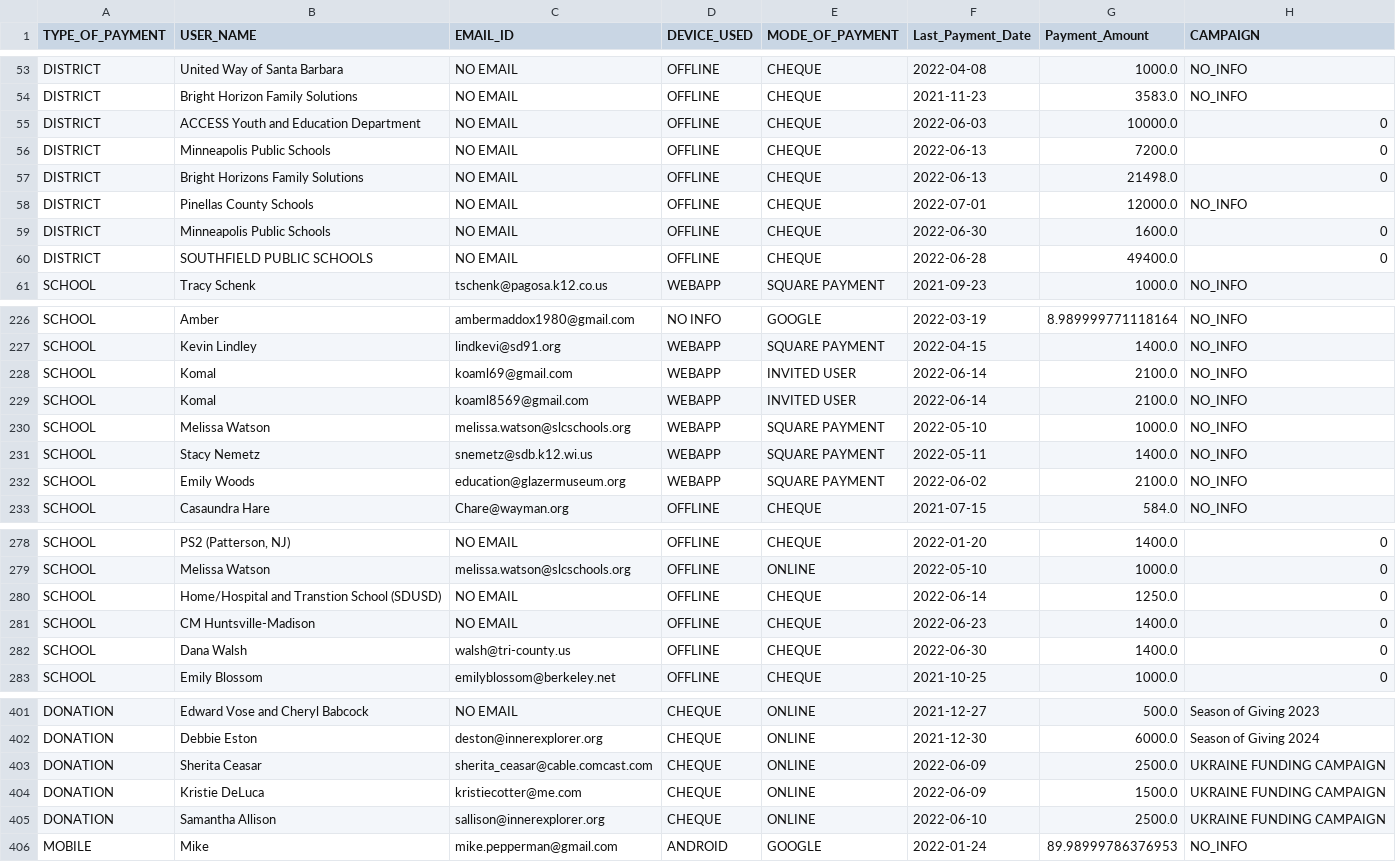
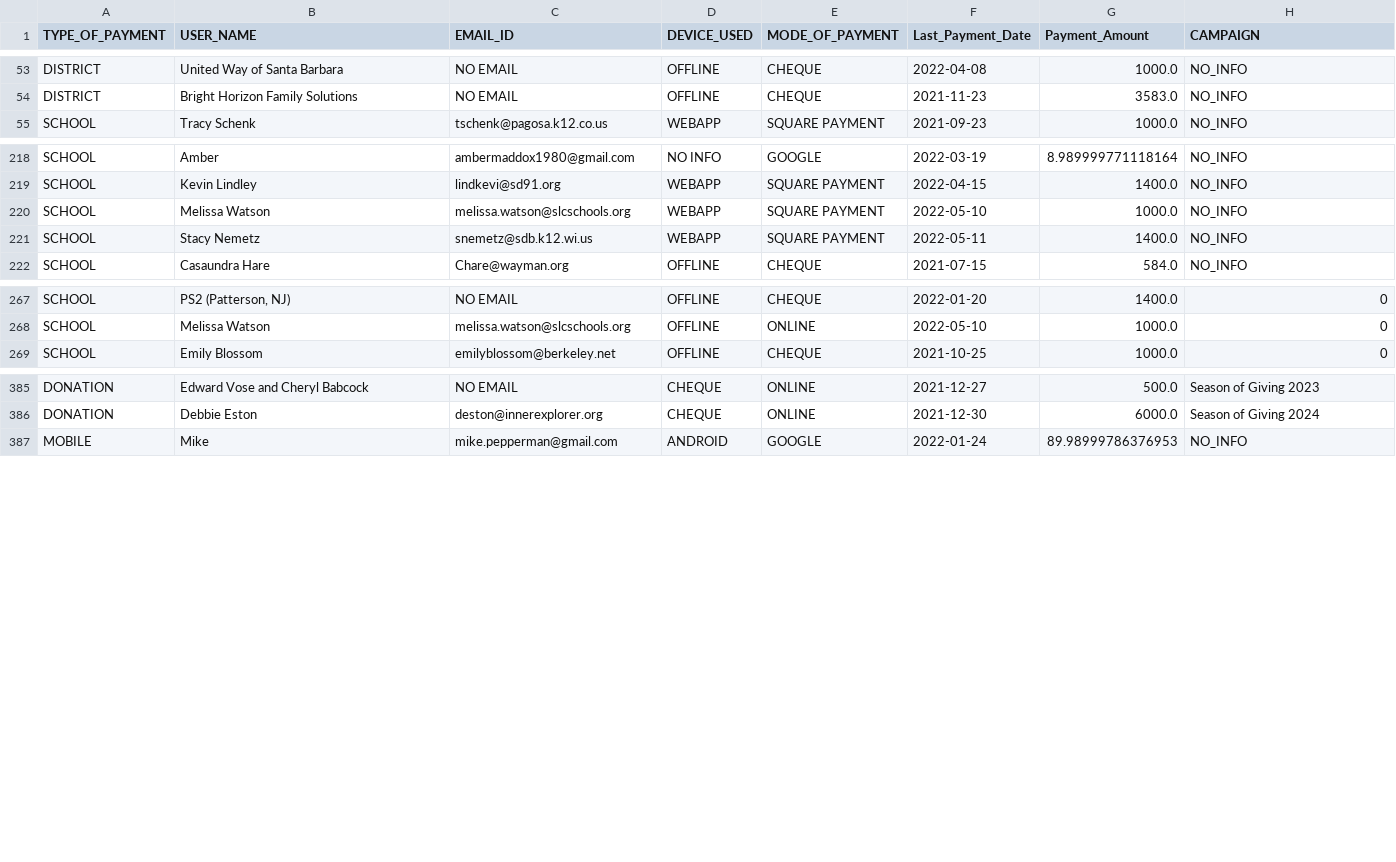
Before and after one commit to rajbirgitrepo/capmain, a CSV file: revenaue.csv, drawn as a sheet; only a part is shown, gaps mark what is left out; the diff covers the shown part only.

```diff
--- a/revenaue.csv
+++ b/revenaue.csv
@@ -54,8 +54,2 @@ DISTRICT,United Way of Santa Barbara,NO EMAIL,OFFLINE,CHEQUE,2022-04-08,1000.0,N
 DISTRICT,Bright Horizon Family Solutions,NO EMAIL,OFFLINE,CHEQUE,2021-11-23,3583.0,NO_INFO
-DISTRICT,ACCESS Youth and Education Department,NO EMAIL,OFFLINE,CHEQUE,2022-06-03,10000.0,0
-DISTRICT,Minneapolis Public Schools,NO EMAIL,OFFLINE,CHEQUE,2022-06-13,7200.0,0
-DISTRICT,Bright Horizons Family Solutions,NO EMAIL,OFFLINE,CHEQUE,2022-06-13,21498.0,0
-DISTRICT,Pinellas County Schools,NO EMAIL,OFFLINE,CHEQUE,2022-07-01,12000.0,NO_INFO
-DISTRICT,Minneapolis Public Schools,NO EMAIL,OFFLINE,CHEQUE,2022-06-30,1600.0,0
-DISTRICT,SOUTHFIELD PUBLIC SCHOOLS,NO EMAIL,OFFLINE,CHEQUE,2022-06-28,49400.0,0
 SCHOOL,Tracy Schenk,tschenk@pagosa.k12.co.us,WEBAPP,SQUARE PAYMENT,2021-09-23,1000.0,NO_INFO
@@ -227,7 +219,4 @@ SCHOOL,Amber,ambermaddox1980@gmail.com,NO INFO,GOOGLE,2022-03-19,8.9899997711181
 SCHOOL,Kevin Lindley,lindkevi@sd91.org,WEBAPP,SQUARE PAYMENT,2022-04-15,1400.0,NO_INFO
-SCHOOL,Komal,koaml69@gmail.com,WEBAPP,INVITED USER,2022-06-14,2100.0,NO_INFO
-SCHOOL,Komal,koaml8569@gmail.com,WEBAPP,INVITED USER,2022-06-14,2100.0,NO_INFO
 SCHOOL,Melissa Watson,melissa.watson@slcschools.org,WEBAPP,SQUARE PAYMENT,2022-05-10,1000.0,NO_INFO
 SCHOOL,Stacy Nemetz,snemetz@sdb.k12.wi.us,WEBAPP,SQUARE PAYMENT,2022-05-11,1400.0,NO_INFO
-SCHOOL,Emily Woods,education@glazermuseum.org,WEBAPP,SQUARE PAYMENT,2022-06-02,2100.0,NO_INFO
 SCHOOL,Casaundra Hare,Chare@wayman.org,OFFLINE,CHEQUE,2021-07-15,584.0,NO_INFO
@@ -279,5 +268,2 @@ SCHOOL,"PS2 (Patterson, NJ)",NO EMAIL,OFFLINE,CHEQUE,2022-01-20,1400.0,0
 SCHOOL,Melissa Watson,melissa.watson@slcschools.org,OFFLINE,ONLINE,2022-05-10,1000.0,0
-SCHOOL,Home/Hospital and Transtion School (SDUSD),NO EMAIL,OFFLINE,CHEQUE,2022-06-14,1250.0,0
-SCHOOL,CM Huntsville-Madison,NO EMAIL,OFFLINE,CHEQUE,2022-06-23,1400.0,0
-SCHOOL,Dana Walsh,walsh@tri-county.us,OFFLINE,CHEQUE,2022-06-30,1400.0,0
 SCHOOL,Emily Blossom,emilyblossom@berkeley.net,OFFLINE,CHEQUE,2021-10-25,1000.0,0
@@ -404,7 +388,2 @@ DONATION,"Debbie Eston
 ",deston@innerexplorer.org,CHEQUE,ONLINE,2021-12-30,6000.0,Season of Giving 2024
-DONATION,"Sherita Ceasar
-",sherita_ceasar@cable.comcast.com,CHEQUE,ONLINE,2022-06-09,2500.0,UKRAINE FUNDING CAMPAIGN
-DONATION,Kristie DeLuca,kristiecotter@me.com,CHEQUE,ONLINE,2022-06-09,1500.0,UKRAINE FUNDING CAMPAIGN
-DONATION,"Samantha Allison
-",sallison@innerexplorer.org,CHEQUE,ONLINE,2022-06-10,2500.0,UKRAINE FUNDING CAMPAIGN
 MOBILE,Mike,mike.pepperman@gmail.com,ANDROID,GOOGLE,2022-01-24,89.98999786376953,NO_INFO
```
Also changed, not shown: 4 removed rows elsewhere in this file, district.csv, donation.csv, 3 other files.
